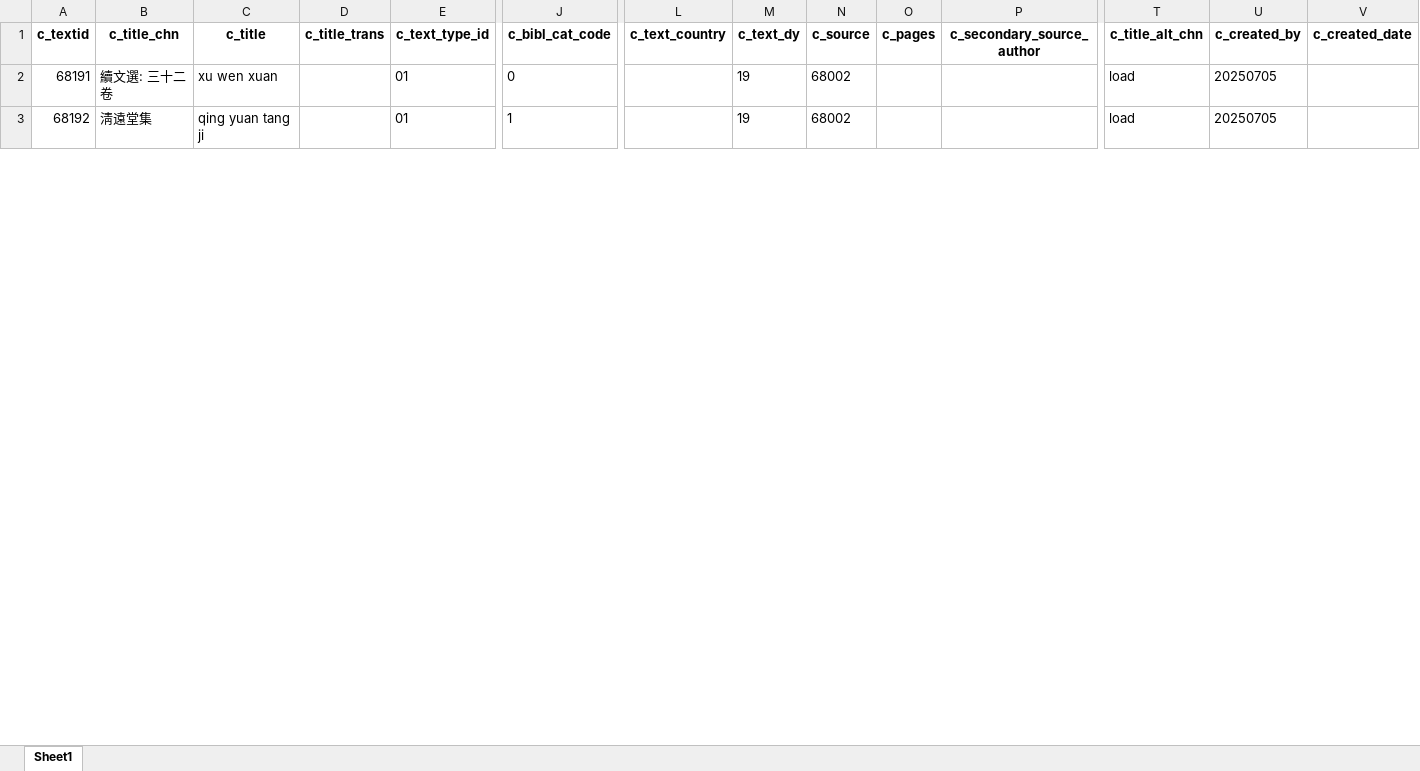
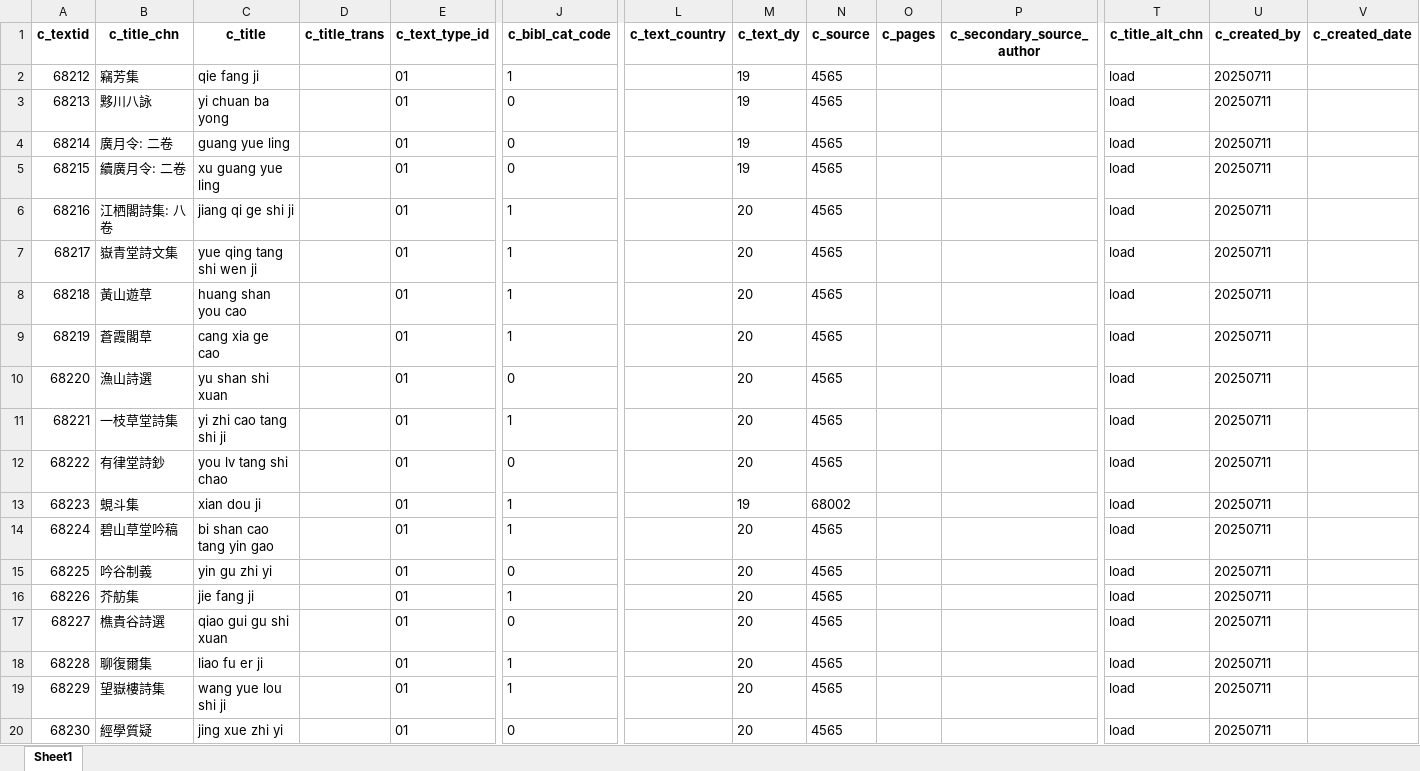
Before and after one commit to cbdb-project/create-new-books-for-cbdb, an Excel workbook: output.xlsx, sheet Sheet1, drawn as a sheet; only a part is shown, gaps mark what is left out; values as stored, in another font and other column widths than the file's, no borders; addresses are those after the commit; rows hold the shown columns only; the diff covers the shown part only; the diff names each change by its address in the sheet, - before the commit and + after, or states it on an @@ line.

```diff
--- a/output.xlsx (sheet Sheet1)
+++ b/output.xlsx (sheet Sheet1)
+row 2: 68212 | 竊芳集 | qie fang ji |  | 01 | 1 |  | 19 | 4565 |  |  | load | 20250711
+row 3: 68213 | 黟川八詠 | yi chuan ba yong |  | 01 | 0 |  | 19 | 4565 |  |  | load | 20250711
+row 4: 68214 | 廣月令: 二卷 | guang yue ling |  | 01 | 0 |  | 19 | 4565 |  |  | load | 20250711
@@ column A (c_textid) renumbered between rows 5 and 61 @@
-B5 (c_title_chn): 續文選: 三十二卷
+B5 (c_title_chn): 續廣月令: 二卷
-C5 (c_title): xu wen xuan
+C5 (c_title): xu guang yue ling
-N5 (c_source): 68002
+N5 (c_source): 4565
-U5 (c_created_by): 20250705
+U5 (c_created_by): 20250711
+row 6: 68216 | 江栖閣詩集: 八卷 | jiang qi ge shi ji |  | 01 | 1 |  | 20 | 4565 |  |  | load | 20250711
+row 7: 68217 | 嶽青堂詩文集 | yue qing tang shi wen ji |  | 01 | 1 |  | 20 | 4565 |  |  | load | 20250711
+row 8: 68218 | 黃山遊草 | huang shan you cao |  | 01 | 1 |  | 20 | 4565 |  |  | load | 20250711
+row 9: 68219 | 蒼霞閣草 | cang xia ge cao |  | 01 | 1 |  | 20 | 4565 |  |  | load | 20250711
+row 10: 68220 | 漁山詩選 | yu shan shi xuan |  | 01 | 0 |  | 20 | 4565 |  |  | load | 20250711
+row 11: 68221 | 一枝草堂詩集 | yi zhi cao tang shi ji |  | 01 | 1 |  | 20 | 4565 |  |  | load | 20250711
+row 12: 68222 | 有律堂詩鈔 | you lv tang shi chao |  | 01 | 0 |  | 20 | 4565 |  |  | load | 20250711
-B13 (c_title_chn): 淸遠堂集
+B13 (c_title_chn): 蜆斗集
-C13 (c_title): qing yuan tang ji
+C13 (c_title): xian dou ji
-U13 (c_created_by): 20250705
+U13 (c_created_by): 20250711
+row 14: 68224 | 碧山草堂吟稿 | bi shan cao tang yin gao |  | 01 | 1 |  | 20 | 4565 |  |  | load | 20250711
+row 15: 68225 | 吟谷制義 | yin gu zhi yi |  | 01 | 0 |  | 20 | 4565 |  |  | load | 20250711
+row 16: 68226 | 芥舫集 | jie fang ji |  | 01 | 1 |  | 20 | 4565 |  |  | load | 20250711
+row 17: 68227 | 樵貴谷詩選 | qiao gui gu shi xuan |  | 01 | 0 |  | 20 | 4565 |  |  | load | 20250711
+row 18: 68228 | 聊復爾集 | liao fu er ji |  | 01 | 1 |  | 20 | 4565 |  |  | load | 20250711
+row 19: 68229 | 望嶽樓詩集 | wang yue lou shi ji |  | 01 | 1 |  | 20 | 4565 |  |  | load | 20250711
+row 20: 68230 | 經學質疑 | jing xue zhi yi |  | 01 | 0 |  | 20 | 4565 |  |  | load | 20250711
```
Also changed, not shown: 44 added rows, 7 removed rows and 37 edited cells elsewhere in this sheet, 3 other files.
